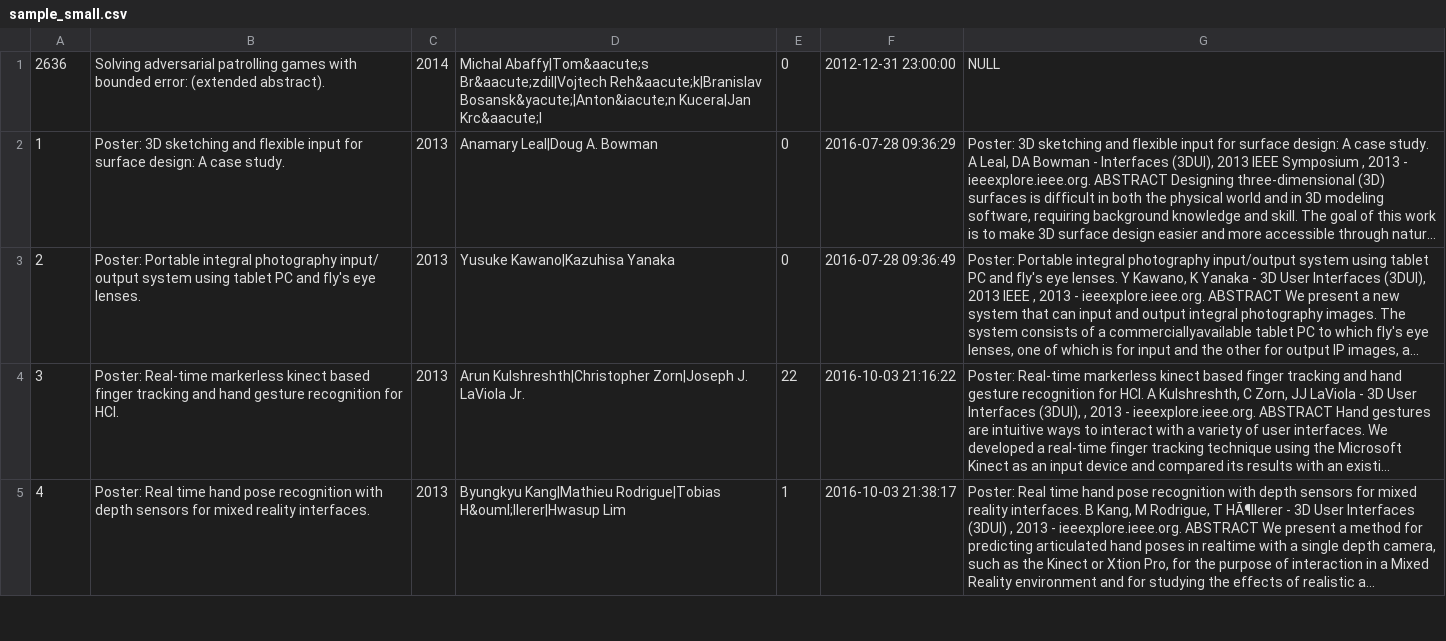
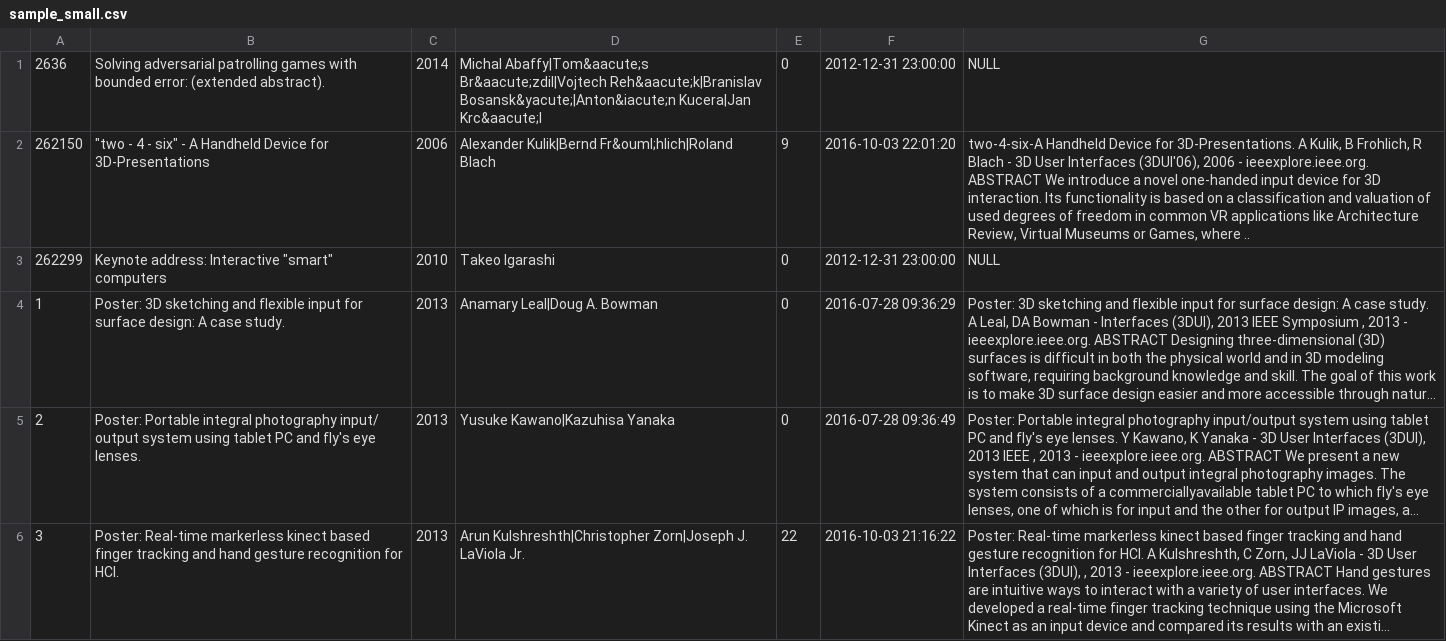
Before and after one commit to agnarok/TP2-BD, a CSV file: data/sample_small.csv, drawn as a sheet; only a part is shown; the shorter side is filled out with more unchanged rows; long unchanged cells end in …; the diff names each change by its address in the sheet, - before the commit and + after, or states it on an @@ line.

```diff
--- a/data/sample_small.csv
+++ b/data/sample_small.csv
+row 2: 262150 | "two - 4 - six" - A Handheld Device for 3D-Presentations | 2006 | Alexander Kulik|Bernd Fr&ouml;hlich|Roland Blach | 9 | 2016-10-03 22:01:20 | two-4-six-A Handheld Device for 3D-Presentations. A Kulik, B Frohlich, R Blach - 3D User Interfaces (3DUI'06), 2006 - ieeexplore.ieee.org. ABSTRACT We introduce a novel one-handed input device for 3D interaction. Its functionality is based on a classification and valuation of used degrees of freedom in common VR applications like Architecture Review, Virtual Museums or Games, where ..
+row 3: 262299 | Keynote address: Interactive "smart" computers | 2010 | Takeo Igarashi | 0 | 2012-12-31 23:00:00 | NULL
```
Also changed, not shown: 1 other file.
